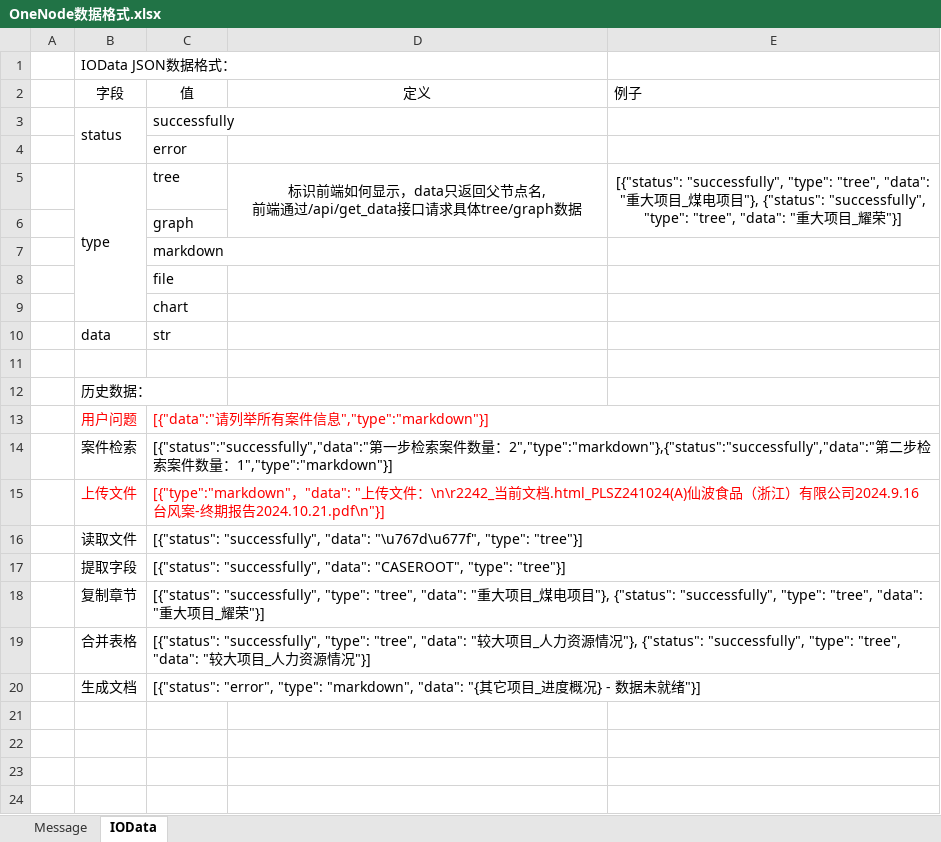
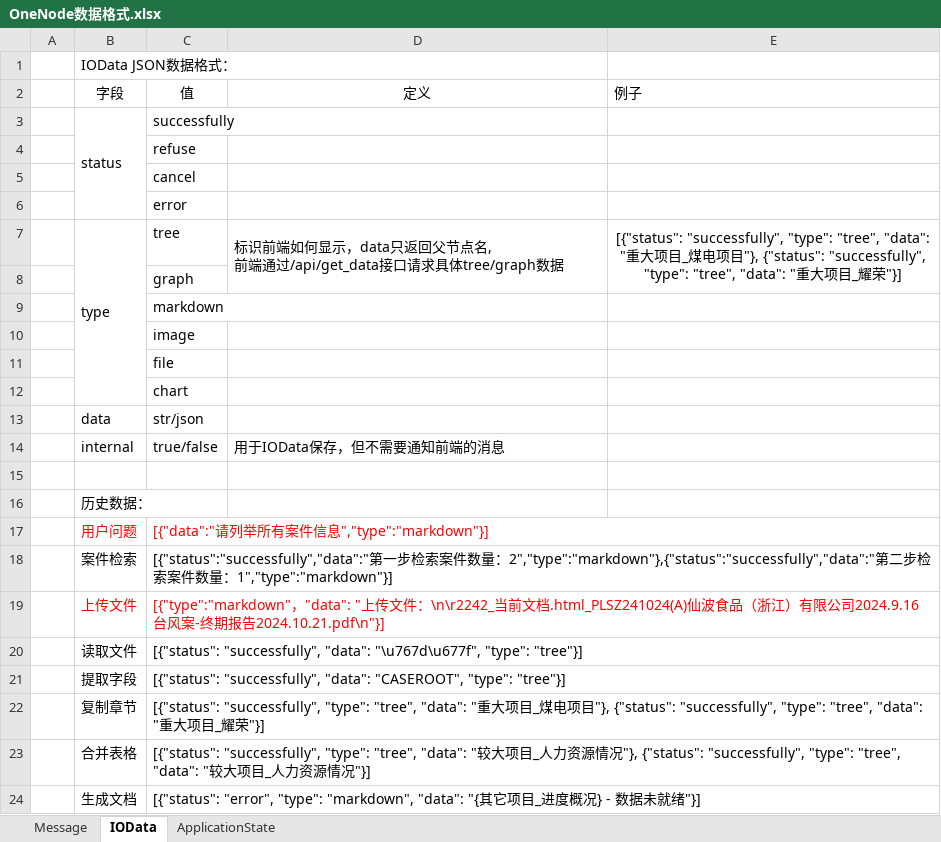
Before and after one commit to DeepSophos/OneNode, an Excel workbook: doc/OneNode数据格式.xlsx, sheet IOData, drawn as a sheet; values as stored, in another font and other column widths than the file's, no borders; addresses are those after the commit; the diff names each change by its address in the sheet, - before the commit and + after, or states it on an @@ line.

```diff
--- a/doc/OneNode数据格式.xlsx (sheet IOData)
+++ b/doc/OneNode数据格式.xlsx (sheet IOData)
+sheet tab: ApplicationState
+row 4:  |  | refuse
+row 5:  |  | cancel
-D7 alignment: center
+D7 alignment: left
+row 10:  |  | image
-C13 (值): str
+C13 (值): str/json
+row 14:  | internal | true/false | 用于IOData保存，但不需要通知前端的消息
```
Also changed, not shown: sheet Message, 14 other files.
